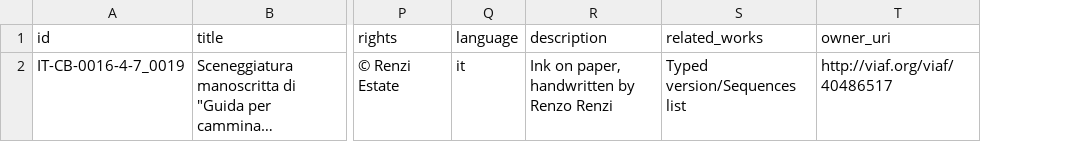
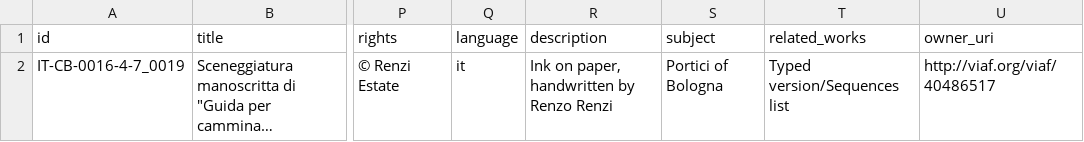
Before and after one commit to CineFiles25/TheRevolussionOfRenzoRenzi, a CSV file: csv/guida_screenplay.csv, drawn as a sheet; only a part is shown, gaps mark what is left out; long unchanged cells end in …; the diff names each change by its address in the sheet, - before the commit and + after, or states it on an @@ line.

```diff
--- a/csv/guida_screenplay.csv
+++ b/csv/guida_screenplay.csv
+column S (subject), row 2: Portici of Bologna
```
Also changed, not shown: 2 other files.
